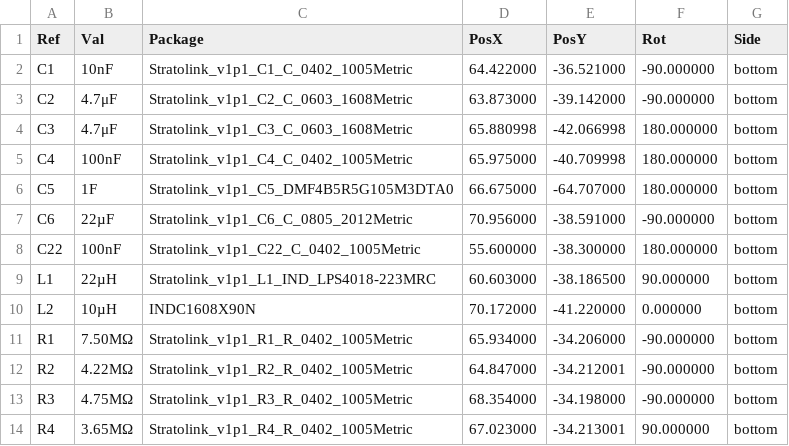
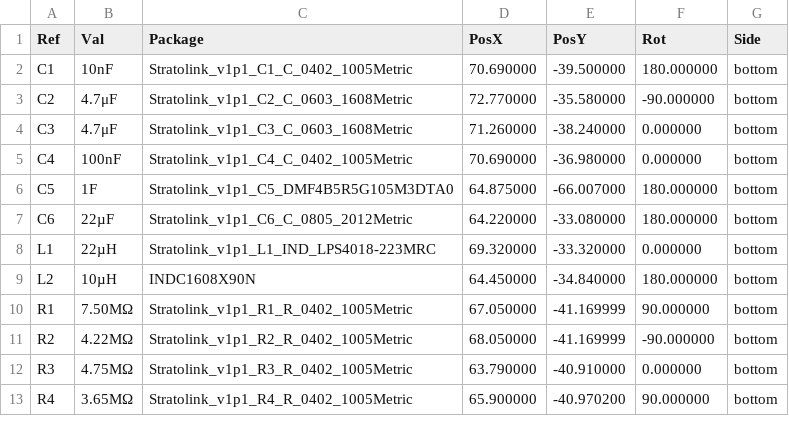
Before and after one commit to Stratolink-hq/Stratolink, a CSV file: hardware/gerbers/v1.1-pilot/native/positions.csv, drawn as a sheet; only a part is shown; the diff covers the shown part only.

```diff
--- a/hardware/gerbers/v1.1-pilot/native/positions.csv
+++ b/hardware/gerbers/v1.1-pilot/native/positions.csv
@@ -1,14 +1,13 @@
 Ref,Val,Package,PosX,PosY,Rot,Side
-"C1","10nF","Stratolink_v1p1_C1_C_0402_1005Metric",64.422000,-36.521000,-90.000000,bottom
-"C2","4.7μF","Stratolink_v1p1_C2_C_0603_1608Metric",63.873000,-39.142000,-90.000000,bottom
-"C3","4.7μF","Stratolink_v1p1_C3_C_0603_1608Metric",65.880998,-42.066998,180.000000,bottom
-"C4","100nF","Stratolink_v1p1_C4_C_0402_1005Metric",65.975000,-40.709998,180.000000,bottom
-"C5","1F","Stratolink_v1p1_C5_DMF4B5R5G105M3DTA0",66.675000,-64.707000,180.000000,bottom
-"C6","22µF","Stratolink_v1p1_C6_C_0805_2012Metric",70.956000,-38.591000,-90.000000,bottom
-"C22","100nF","Stratolink_v1p1_C22_C_0402_1005Metric",55.600000,-38.300000,180.000000,bottom
-"L1","22µH","Stratolink_v1p1_L1_IND_LPS4018-223MRC",60.603000,-38.186500,90.000000,bottom
-"L2","10µH","INDC1608X90N",70.172000,-41.220000,0.000000,bottom
-"R1","7.50MΩ","Stratolink_v1p1_R1_R_0402_1005Metric",65.934000,-34.206000,-90.000000,bottom
-"R2","4.22MΩ","Stratolink_v1p1_R2_R_0402_1005Metric",64.847000,-34.212001,-90.000000,bottom
-"R3","4.75MΩ","Stratolink_v1p1_R3_R_0402_1005Metric",68.354000,-34.198000,-90.000000,bottom
-"R4","3.65MΩ","Stratolink_v1p1_R4_R_0402_1005Metric",67.023000,-34.213001,90.000000,bottom
+"C1","10nF","Stratolink_v1p1_C1_C_0402_1005Metric",70.690000,-39.500000,180.000000,bottom
+"C2","4.7μF","Stratolink_v1p1_C2_C_0603_1608Metric",72.770000,-35.580000,-90.000000,bottom
+"C3","4.7μF","Stratolink_v1p1_C3_C_0603_1608Metric",71.260000,-38.240000,0.000000,bottom
+"C4","100nF","Stratolink_v1p1_C4_C_0402_1005Metric",70.690000,-36.980000,0.000000,bottom
+"C5","1F","Stratolink_v1p1_C5_DMF4B5R5G105M3DTA0",64.875000,-66.007000,180.000000,bottom
+"C6","22µF","Stratolink_v1p1_C6_C_0805_2012Metric",64.220000,-33.080000,180.000000,bottom
+"L1","22µH","Stratolink_v1p1_L1_IND_LPS4018-223MRC",69.320000,-33.320000,0.000000,bottom
+"L2","10µH","INDC1608X90N",64.450000,-34.840000,180.000000,bottom
+"R1","7.50MΩ","Stratolink_v1p1_R1_R_0402_1005Metric",67.050000,-41.169999,90.000000,bottom
+"R2","4.22MΩ","Stratolink_v1p1_R2_R_0402_1005Metric",68.050000,-41.169999,-90.000000,bottom
+"R3","4.75MΩ","Stratolink_v1p1_R3_R_0402_1005Metric",63.790000,-40.910000,0.000000,bottom
+"R4","3.65MΩ","Stratolink_v1p1_R4_R_0402_1005Metric",65.900000,-40.970200,90.000000,bottom
```
Also changed, not shown: 5 added rows, 4 removed rows and 87 edited cells elsewhere in this file, hardware/gerbers/v1.1-pilot/CPL-stratolink.csv, 34 other files.
